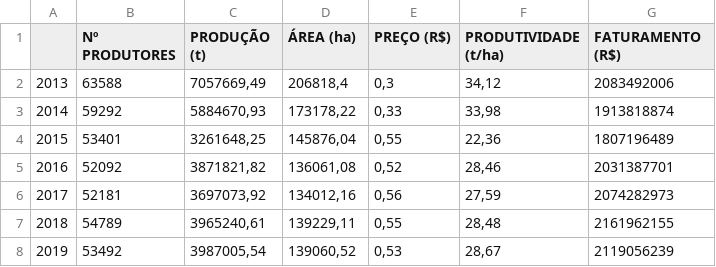
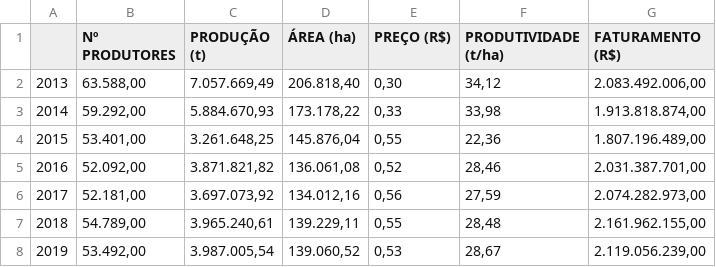
Before and after one commit to leolougomes/Meu_Portfolio_Leonardo-Gomes, a CSV file: Faturamento Estado com Produção de Culturas (2013-2019).csv, drawn as a sheet; the diff names each change by its address in the sheet, - before the commit and + after, or states it on an @@ line.

Commit message:
Add files via upload

```diff
--- a/Faturamento Estado com Produção de Culturas (2013-2019).csv
+++ b/Faturamento Estado com Produção de Culturas (2013-2019).csv
-B2 (Nº PRODUTORES): 63588
+B2 (Nº PRODUTORES): 63.588,00
-C2 (PRODUÇÃO (t)): 7057669,49
+C2 (PRODUÇÃO (t)): 7.057.669,49
-D2 (ÁREA (ha)): 206818,4
+D2 (ÁREA (ha)): 206.818,40
-E2 (PREÇO (R$)): 0,3
+E2 (PREÇO (R$)): 0,30
-G2 (FATURAMENTO (R$)): 2083492006
+G2 (FATURAMENTO (R$)): 2.083.492.006,00
-B3 (Nº PRODUTORES): 59292
+B3 (Nº PRODUTORES): 59.292,00
-C3 (PRODUÇÃO (t)): 5884670,93
+C3 (PRODUÇÃO (t)): 5.884.670,93
-D3 (ÁREA (ha)): 173178,22
+D3 (ÁREA (ha)): 173.178,22
-G3 (FATURAMENTO (R$)): 1913818874
+G3 (FATURAMENTO (R$)): 1.913.818.874,00
-B4 (Nº PRODUTORES): 53401
+B4 (Nº PRODUTORES): 53.401,00
-C4 (PRODUÇÃO (t)): 3261648,25
+C4 (PRODUÇÃO (t)): 3.261.648,25
-D4 (ÁREA (ha)): 145876,04
+D4 (ÁREA (ha)): 145.876,04
-G4 (FATURAMENTO (R$)): 1807196489
+G4 (FATURAMENTO (R$)): 1.807.196.489,00
-B5 (Nº PRODUTORES): 52092
+B5 (Nº PRODUTORES): 52.092,00
-C5 (PRODUÇÃO (t)): 3871821,82
+C5 (PRODUÇÃO (t)): 3.871.821,82
-D5 (ÁREA (ha)): 136061,08
+D5 (ÁREA (ha)): 136.061,08
-G5 (FATURAMENTO (R$)): 2031387701
+G5 (FATURAMENTO (R$)): 2.031.387.701,00
-B6 (Nº PRODUTORES): 52181
+B6 (Nº PRODUTORES): 52.181,00
-C6 (PRODUÇÃO (t)): 3697073,92
+C6 (PRODUÇÃO (t)): 3.697.073,92
-D6 (ÁREA (ha)): 134012,16
+D6 (ÁREA (ha)): 134.012,16
-G6 (FATURAMENTO (R$)): 2074282973
+G6 (FATURAMENTO (R$)): 2.074.282.973,00
-B7 (Nº PRODUTORES): 54789
+B7 (Nº PRODUTORES): 54.789,00
-C7 (PRODUÇÃO (t)): 3965240,61
+C7 (PRODUÇÃO (t)): 3.965.240,61
-D7 (ÁREA (ha)): 139229,11
+D7 (ÁREA (ha)): 139.229,11
-G7 (FATURAMENTO (R$)): 2161962155
+G7 (FATURAMENTO (R$)): 2.161.962.155,00
-B8 (Nº PRODUTORES): 53492
+B8 (Nº PRODUTORES): 53.492,00
-C8 (PRODUÇÃO (t)): 3987005,54
+C8 (PRODUÇÃO (t)): 3.987.005,54
-D8 (ÁREA (ha)): 139060,52
+D8 (ÁREA (ha)): 139.060,52
-G8 (FATURAMENTO (R$)): 2119056239
+G8 (FATURAMENTO (R$)): 2.119.056.239,00
```
